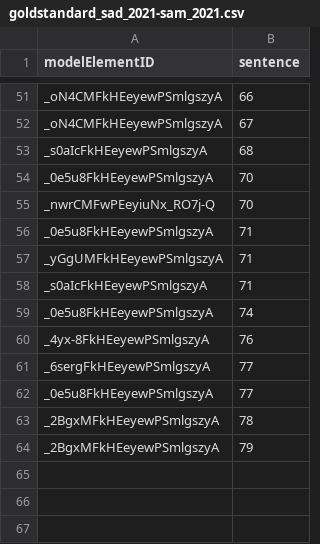
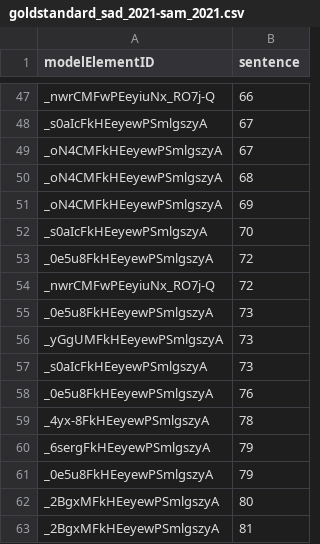
Before and after one commit to ardoco/benchmark, a CSV file: bigbluebutton/goldstandards/goldstandard_sad_2021-sam_2021.csv, drawn as a sheet; only a part is shown, gaps mark what is left out; addresses are those after the commit; the diff covers the shown part only; the diff names each change by its address in the sheet, - before the commit and + after, or states it on an @@ line.

```diff
--- a/bigbluebutton/goldstandards/goldstandard_sad_2021-sam_2021.csv
+++ b/bigbluebutton/goldstandards/goldstandard_sad_2021-sam_2021.csv
-A47 (modelElementID): _oN4CMFkHEeyewPSmlgszyA
+A47 (modelElementID): _nwrCMFwPEeyiuNx_RO7j-Q
+row 48: _s0aIcFkHEeyewPSmlgszyA | 67
-A50 (modelElementID): _s0aIcFkHEeyewPSmlgszyA
+A50 (modelElementID): _oN4CMFkHEeyewPSmlgszyA
+row 51: _oN4CMFkHEeyewPSmlgszyA | 69
-A52 (modelElementID): _0e5u8FkHEeyewPSmlgszyA
+A52 (modelElementID): _s0aIcFkHEeyewPSmlgszyA
+row 53: _0e5u8FkHEeyewPSmlgszyA | 72
-B54 (sentence): 70
+B54 (sentence): 72
-B55:B57 (sentence): 71
+B55:B57 (sentence): 73
-B58 (sentence): 74
+B58 (sentence): 76
-B59 (sentence): 76
+B59 (sentence): 78
-B60:B61 (sentence): 77
+B60:B61 (sentence): 79
-B62 (sentence): 78
+B62 (sentence): 80
-B63 (sentence): 79
+B63 (sentence): 81
```
Also changed, not shown: 7 added rows, 11 removed rows and 12 edited cells elsewhere in this file, bigbluebutton/goldstandards/goldstandard_sad_2021-code_2023.csv.
